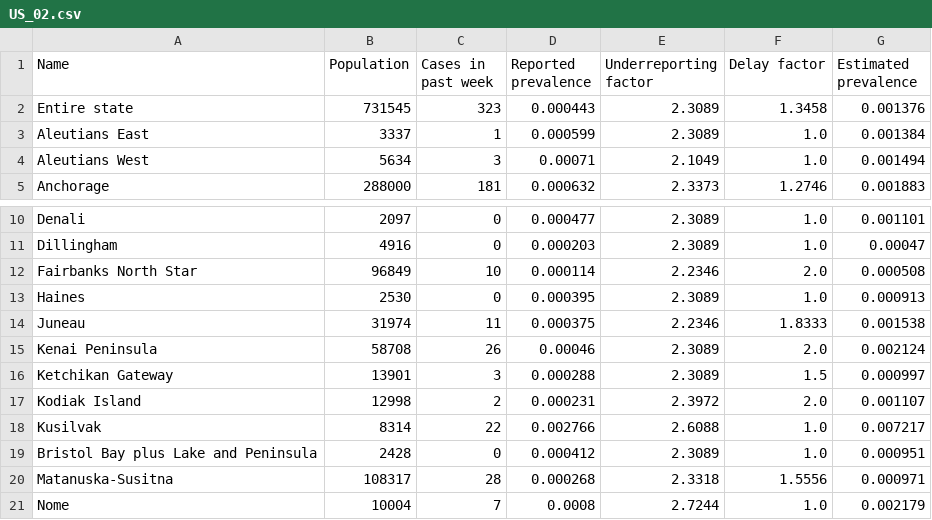
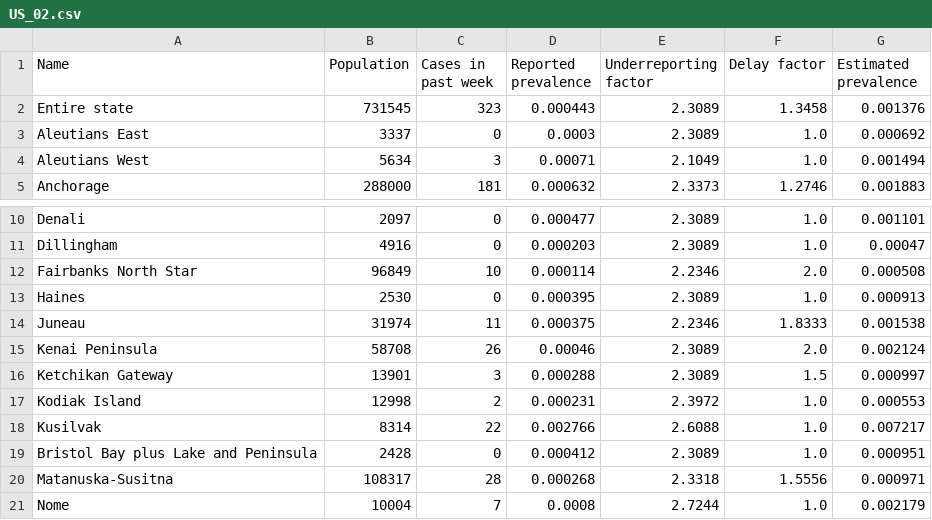
Before and after one commit to microCOVID/microCOVID, a CSV file: public/prevalence_data/US_02.csv, drawn as a sheet; only a part is shown, gaps mark what is left out.

```diff
--- a/public/prevalence_data/US_02.csv
+++ b/public/prevalence_data/US_02.csv
@@ -2,3 +2,3 @@ Name,Population,Cases in past week,Reported prevalence,Underreporting factor,Del
 Entire state,731545,323,0.000443,2.3089,1.3458,0.001376
-Aleutians East,3337,1,0.000599,2.3089,1.0,0.001384
+Aleutians East,3337,0,0.0003,2.3089,1.0,0.000692
 Aleutians West,5634,3,0.00071,2.1049,1.0,0.001494
@@ -16,3 +16,3 @@ Kenai Peninsula,58708,26,0.00046,2.3089,2.0,0.002124
 Ketchikan Gateway,13901,3,0.000288,2.3089,1.5,0.000997
-Kodiak Island,12998,2,0.000231,2.3972,2.0,0.001107
+Kodiak Island,12998,2,0.000231,2.3972,1.0,0.000553
 Kusilvak,8314,22,0.002766,2.6088,1.0,0.007217
```
Also changed, not shown: public/prevalence_data/US_06.csv, public/prevalence_data/US_27.csv, 27 other files.
